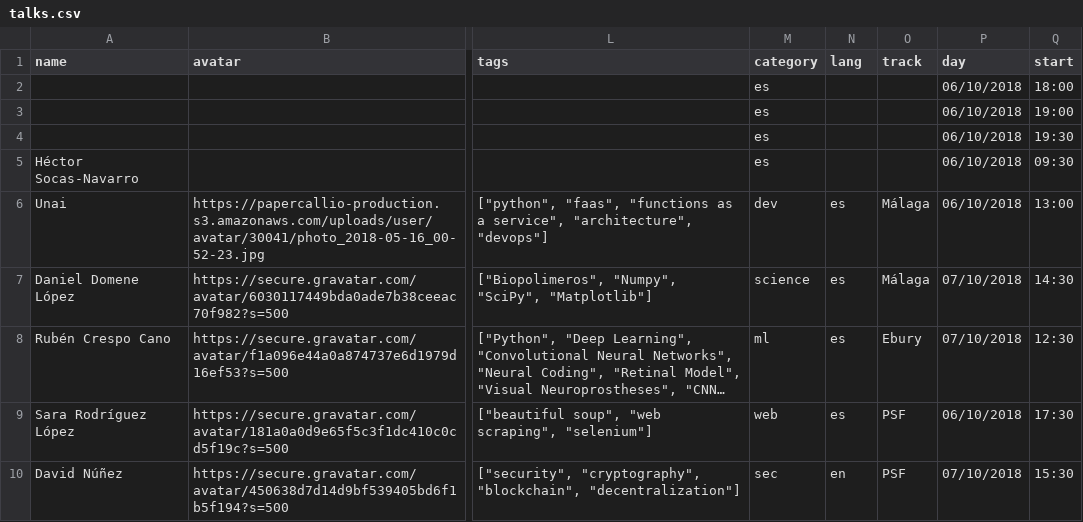
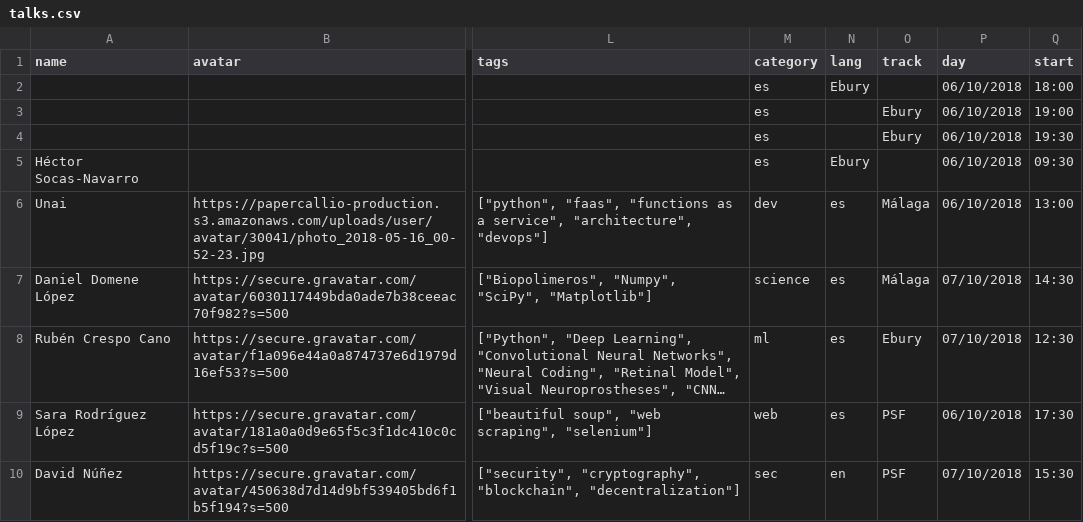
Before and after one commit to python-spain/PyConES-2018, a CSV file: talks.csv, drawn as a sheet; only a part is shown, gaps mark what is left out; long unchanged cells end in …; the diff names each change by its address in the sheet, - before the commit and + after, or states it on an @@ line.

Commit message:
Identify keynote, LT and asamblea track

```diff
--- a/talks.csv
+++ b/talks.csv
-N2 (lang): (empty)
+N2 (lang): Ebury
-O3:O4 (track): (empty)
+O3:O4 (track): Ebury
-N5 (lang): (empty)
+N5 (lang): Ebury
```
